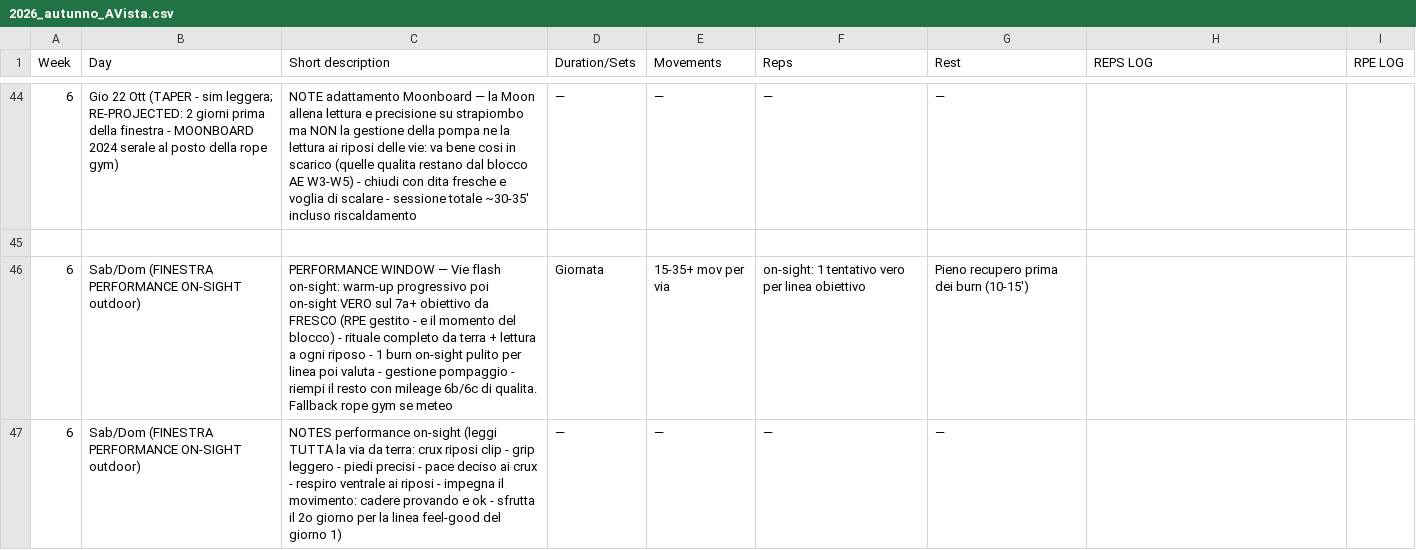
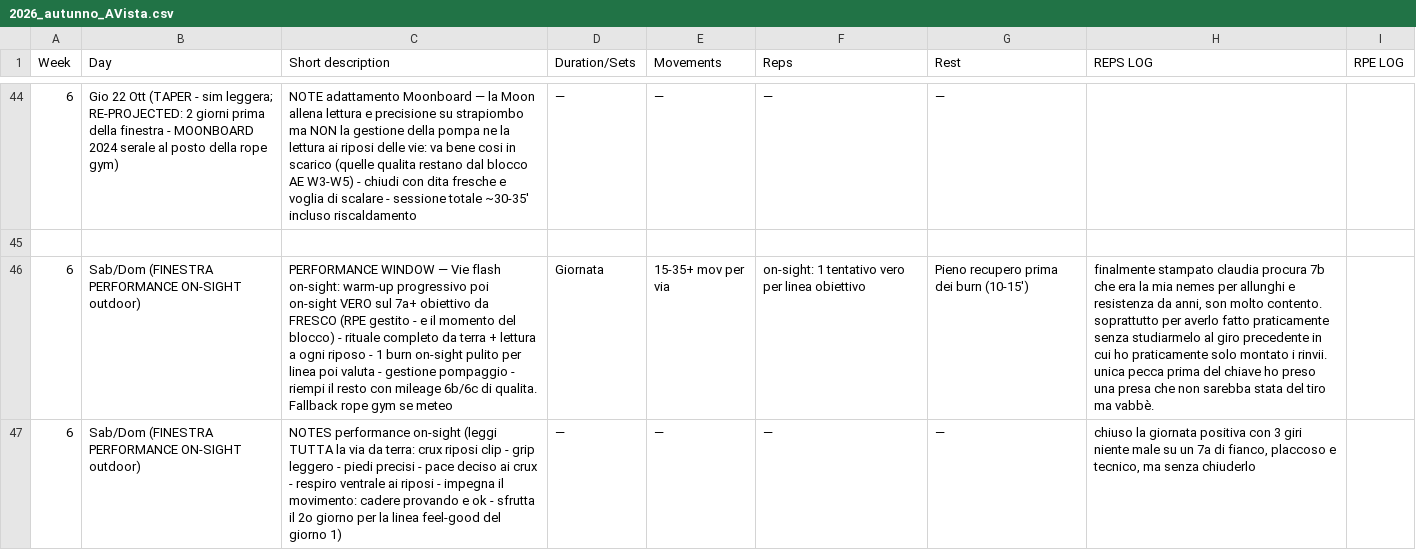
Before and after one commit to billyLumberjack/climbing_training, a CSV file: climbing/current/2026_autunno_AVista.csv, drawn as a sheet; only a part is shown, gaps mark what is left out; the diff names each change by its address in the sheet, - before the commit and + after, or states it on an @@ line.

Commit message:
Sync session logs from Google Sheets
Co-Authored-By: Climbing Training Sync <sync@training.local>

```diff
--- a/climbing/current/2026_autunno_AVista.csv
+++ b/climbing/current/2026_autunno_AVista.csv
-H46 (REPS LOG): (empty)
+H46 (REPS LOG): finalmente stampato claudia procura 7b che era la mia nemes per allunghi e resistenza da anni, son molto contento. soprattutto per averlo fatto praticamente senza studiarmelo al giro precedente in cui ho praticamente solo montato i rinvii. unica pecca prima del chiave ho preso una presa che non sarebba stata del tiro ma vabbè.
-H47 (REPS LOG): (empty)
+H47 (REPS LOG): chiuso la giornata positiva con 3 giri niente male su un 7a di fianco, placcoso e tecnico, ma senza chiuderlo
```
